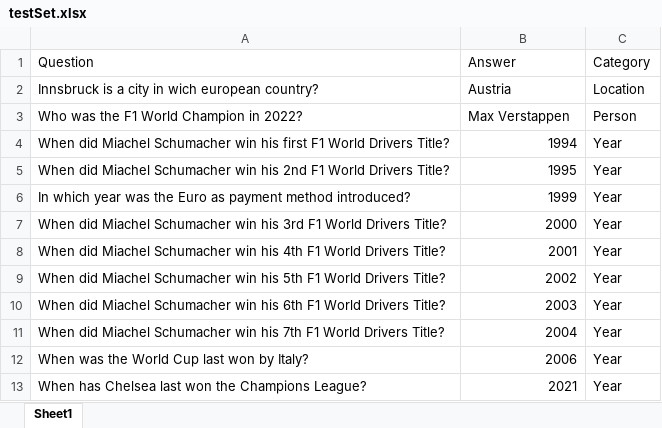
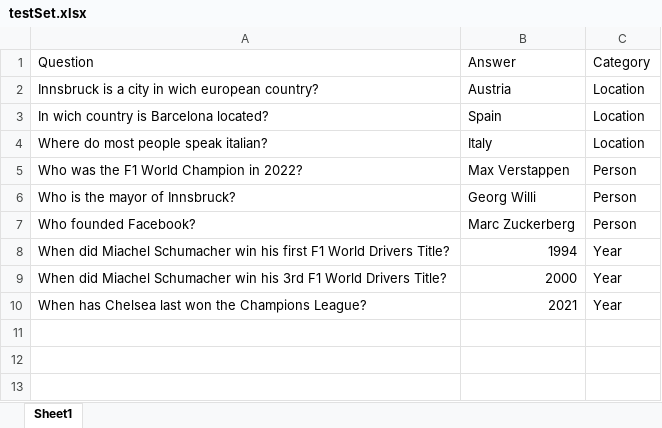
Before and after one commit to AlexWalcher/automaticHintGeneration, an Excel workbook: testSet.xlsx, sheet Sheet1, drawn as a sheet; values as stored, in another font and other column widths than the file's, no borders; removed rows and columns are numbered as before the commit, all else as after; the diff names each change by its address in the sheet, - before the commit and + after, or states it on an @@ line.

Commit message:
Add files via upload

```diff
--- a/testSet.xlsx (sheet Sheet1)
+++ b/testSet.xlsx (sheet Sheet1)
+row 3: In wich country is Barcelona located? | Spain | Location
+row 4: Where do most people speak italian? | Italy | Location
+row 6: Who is the mayor of Innsbruck? | Georg Willi | Person
+row 7: Who founded Facebook? | Marc Zuckerberg | Person
-row 5: When did Miachel Schumacher win his 2nd F1 World Drivers Title? | 1995 | Year
-row 6: In which year was the Euro as payment method introduced? | 1999 | Year
-row 8: When did Miachel Schumacher win his 4th F1 World Drivers Title? | 2001 | Year
-row 9: When did Miachel Schumacher win his 5th F1 World Drivers Title? | 2002 | Year
-row 10: When did Miachel Schumacher win his 6th F1 World Drivers Title? | 2003 | Year
-row 11: When did Miachel Schumacher win his 7th F1 World Drivers Title? | 2004 | Year
-row 12: When was the World Cup last won by Italy? | 2006 | Year
```
